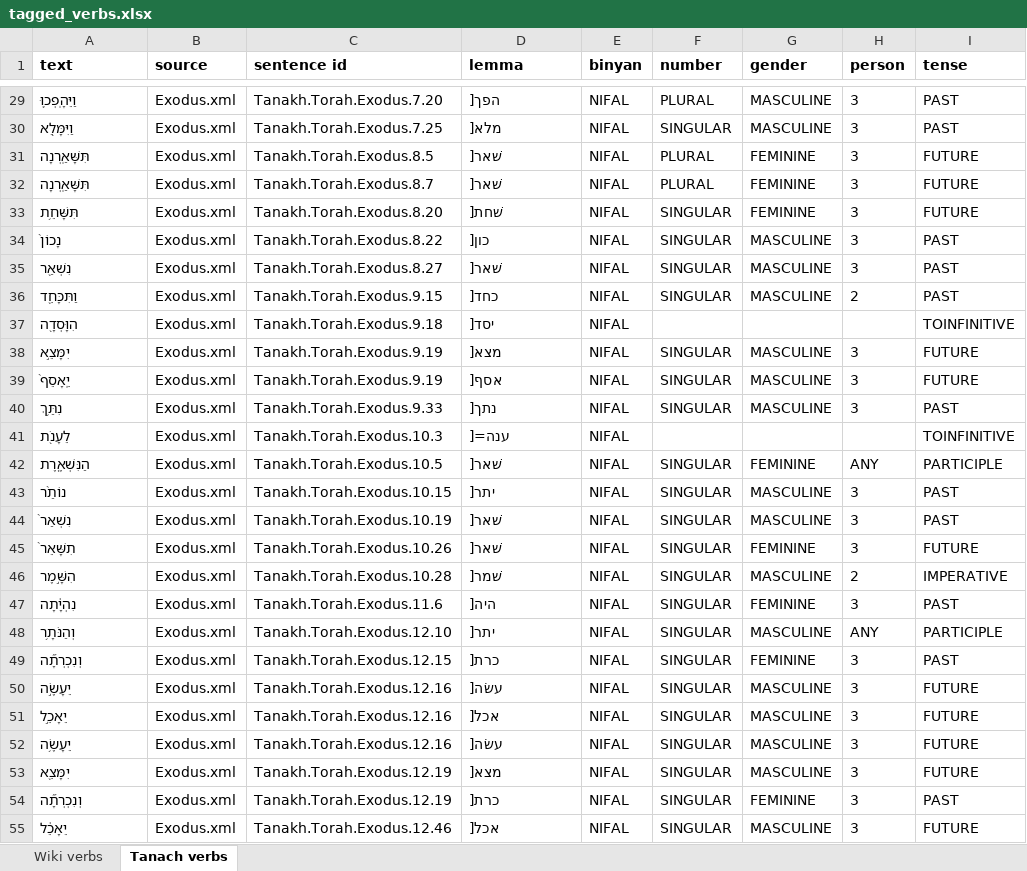
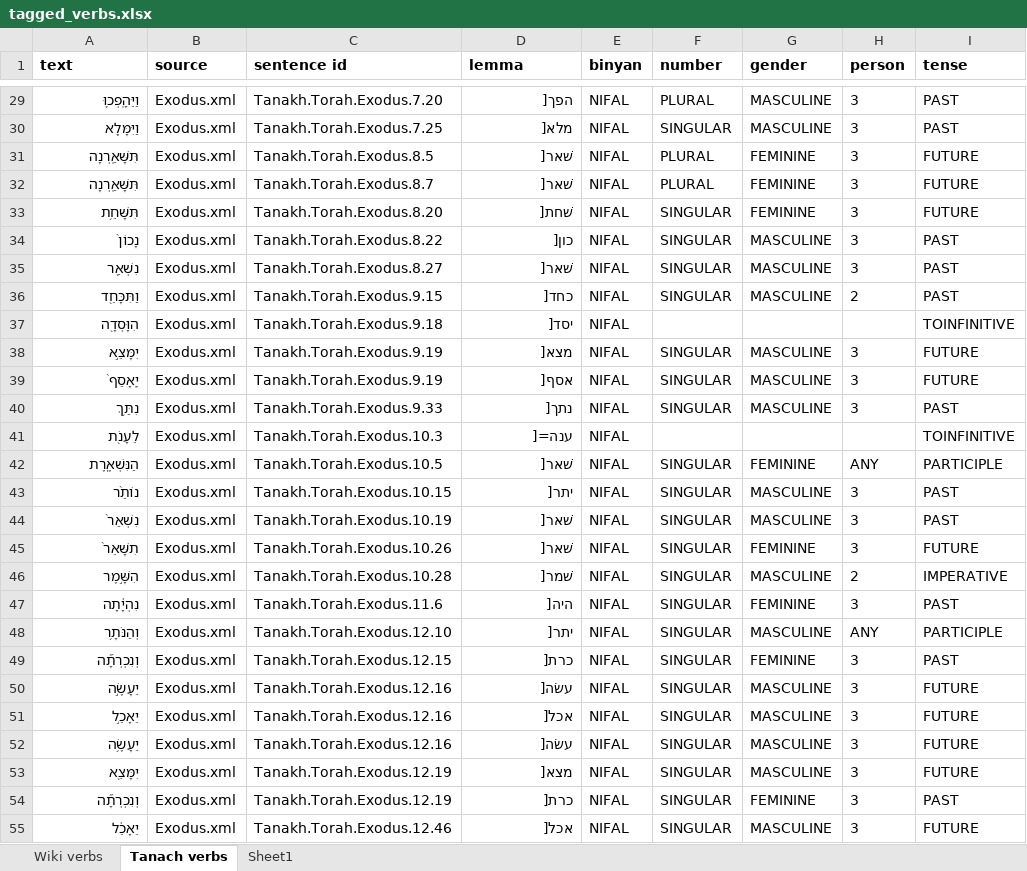
Before and after one commit to omermizrahi1/NLP_proj, an Excel workbook: tagged_verbs.xlsx, sheet Tanach verbs, drawn as a sheet; only a part is shown, gaps mark what is left out; values as stored, in another font and other column widths than the file's, no borders; the diff covers the shown part only; the diff names each change by its address in the sheet, - before the commit and + after, or states it on an @@ line.

```diff
--- a/tagged_verbs.xlsx (sheet Tanach verbs)
+++ b/tagged_verbs.xlsx (sheet Tanach verbs)
+sheet tab: Sheet1
-A29:A55 alignment: left
+A29:A55 alignment: right
-D29:D55 alignment: left
+D29:D55 alignment: right
```
Also changed, not shown: 1 edited cell and cell formats elsewhere in this sheet, sheet Wiki verbs, X.xlsx, merged.xlsx, 29 other files.
